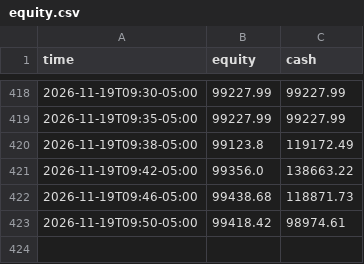
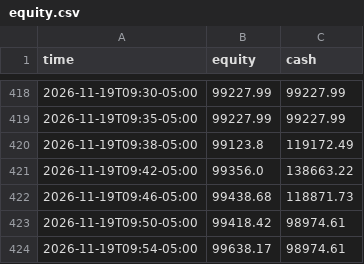
Before and after one commit to RobotsInc/paper-trader, a CSV file: data/equity.csv, drawn as a sheet; only a part is shown, gaps mark what is left out; the diff names each change by its address in the sheet, - before the commit and + after, or states it on an @@ line.

```diff
--- a/data/equity.csv
+++ b/data/equity.csv
+row 424: 2026-11-19T09:54-05:00 | 99638.17 | 98974.61
```
Also changed, not shown: 2 other files.
